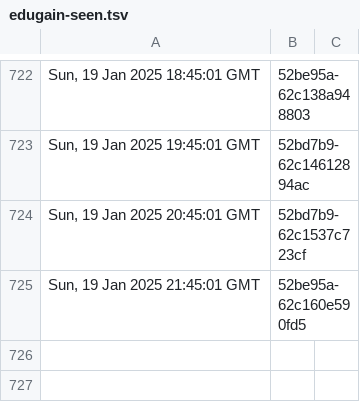
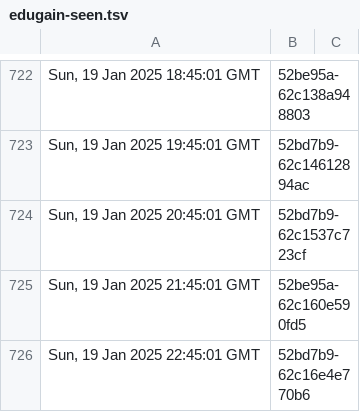
Before and after one commit to dnmvisser/test123, a TSV file: edugain-seen.tsv, drawn as a sheet; only a part is shown, gaps mark what is left out.

```diff
--- a/edugain-seen.tsv
+++ b/edugain-seen.tsv
@@ -725 +725,2 @@ Sun, 19 Jan 2025 20:45:01 GMT	"52bd7b9-62c1537c723cf"
 Sun, 19 Jan 2025 21:45:01 GMT	"52be95a-62c160e590fd5"
+Sun, 19 Jan 2025 22:45:01 GMT	"52bd7b9-62c16e4e770b6"
```
Also changed, not shown: 1 other file.
